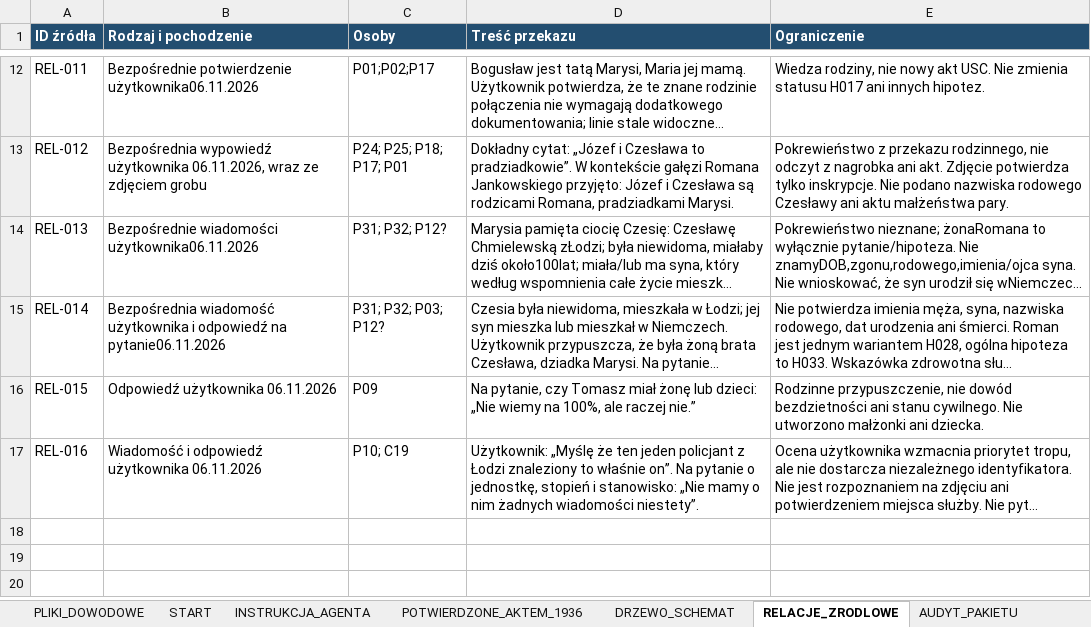
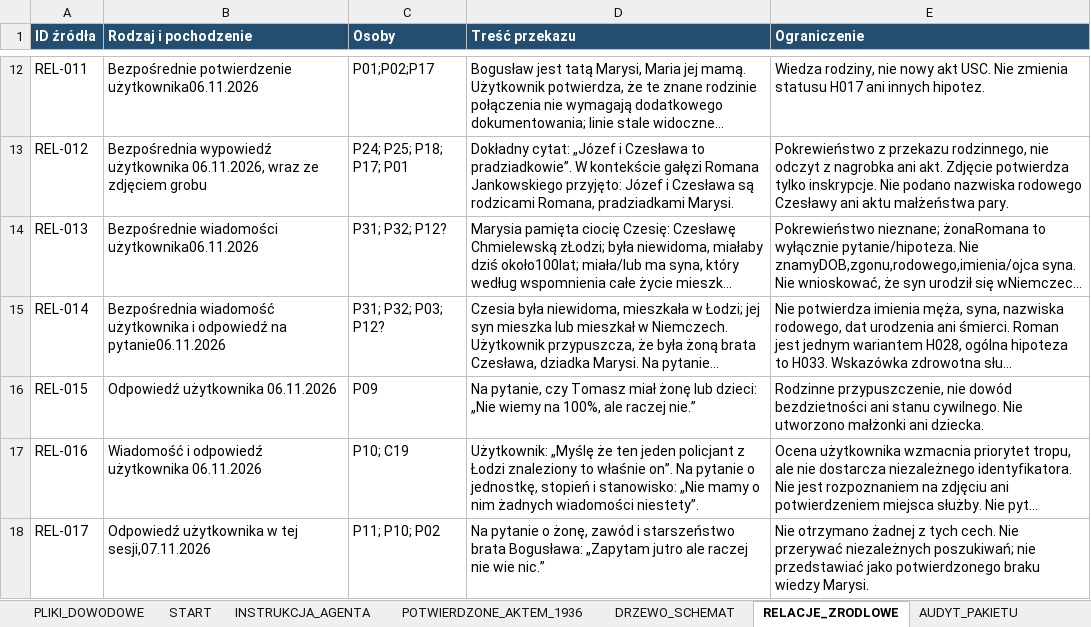
Before and after one commit to maciekkoz-PL/drzewo-genealogiczne, an Excel workbook: Marysia_KOMPLET_BAZA_2026-11-05.xlsx, sheet RELACJE_ZRODLOWE, drawn as a sheet; only a part is shown, gaps mark what is left out; long unchanged cells end in …; values as stored, in another font and other column widths than the file's, no borders; the diff names each change by its address in the sheet, - before the commit and + after, or states it on an @@ line.

Commit message:
Etap 20: teczka brata Bogusława, ocena tropów i aktualizacja bazy

```diff
--- a/Marysia_KOMPLET_BAZA_2026-11-05.xlsx (sheet RELACJE_ZRODLOWE)
+++ b/Marysia_KOMPLET_BAZA_2026-11-05.xlsx (sheet RELACJE_ZRODLOWE)
+row 18: REL-017 | Odpowiedź użytkownika w tej sesji,07.11.2026 | P11; P10; P02 | Na pytanie o żonę, zawód i starszeństwo brata Bogusława: „Zapytam jutro ale raczej nie wie nic.” | Nie otrzymano żadnej z tych cech. Nie przerywać niezależnych poszukiwań; nie przedstawiać jako potwierdzonego braku wiedzy Marysi.
```
Also changed, not shown: sheet ZRODLA_I_SKANY, sheet DZIENNIK_KWEREND, sheet PLIKI_DOWODOWE, sheet KOREKTY_I_SPRZECZNOSCI, sheet ZADANIA_AGENTA, sheet HIPOTEZY_OTWARTE, 2 more sheets, 16 other files.
